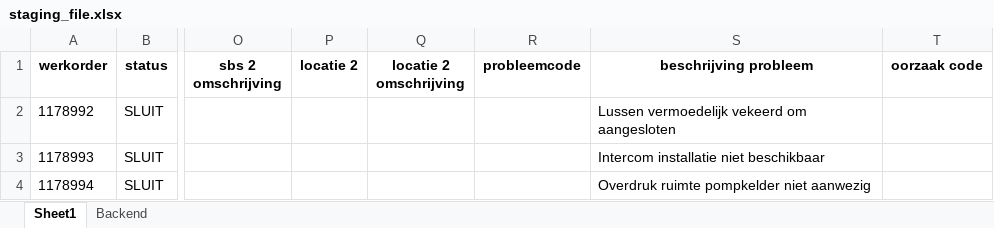
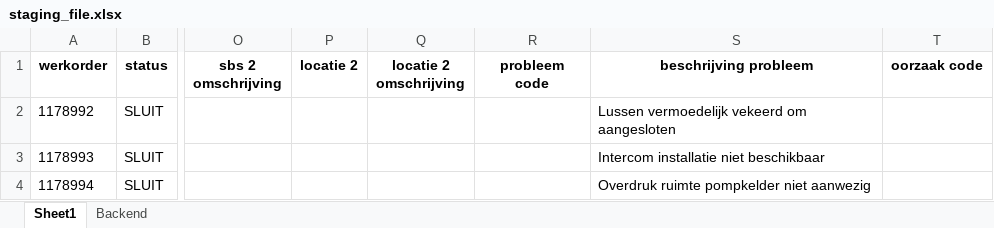
Before and after one commit to nilanbais/storingsanalyse-generator, an Excel workbook: src/staging file/staging_file.xlsx, sheet Sheet1, drawn as a sheet; only a part is shown, gaps mark what is left out; values as stored, in another font and other column widths than the file's, no borders; the diff names each change by its address in the sheet, - before the commit and + after, or states it on an @@ line.

```diff
--- a/src/staging file/staging_file.xlsx (sheet Sheet1)
+++ b/src/staging file/staging_file.xlsx (sheet Sheet1)
-R1: probleemcode
+R1: probleem code
```
Also changed, not shown: 13 other files.
